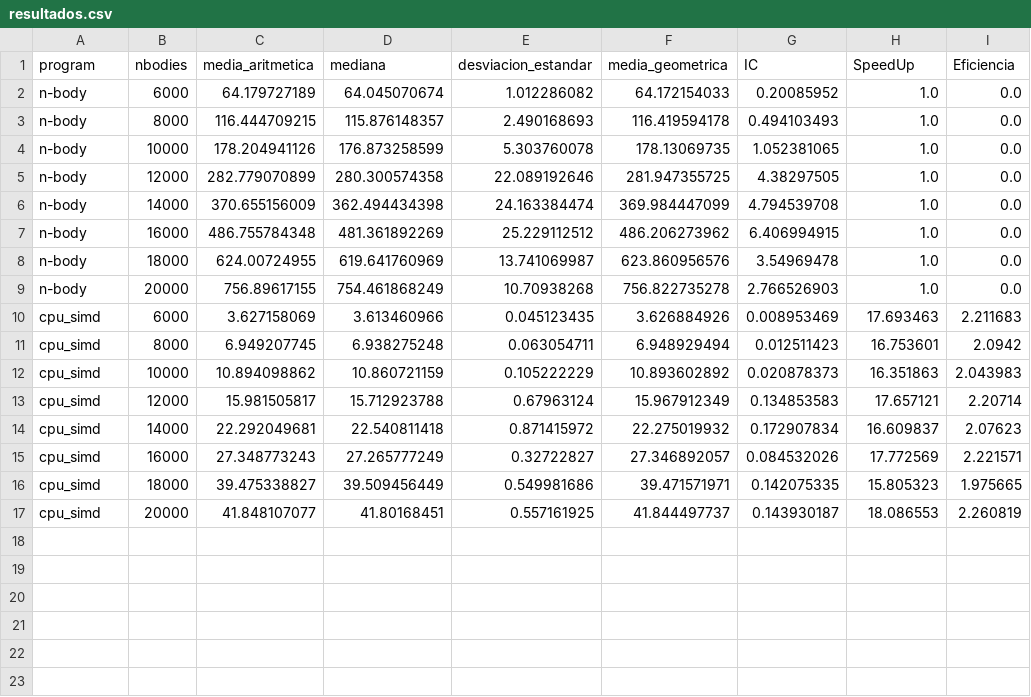
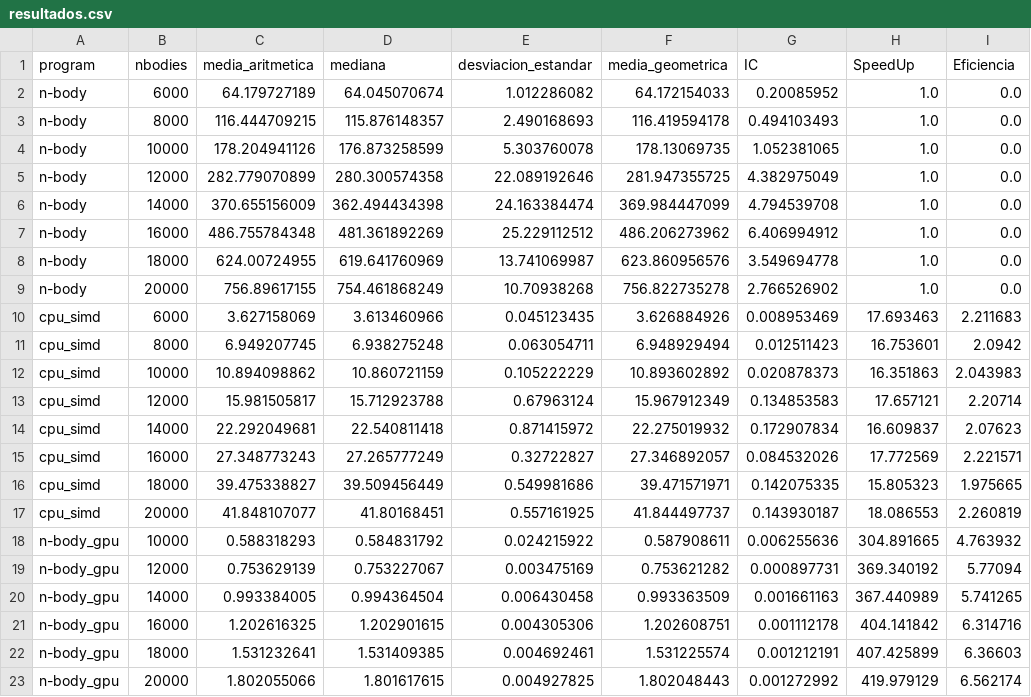
Before and after one commit to karinsmguerrero/kmartinez_fmelendez_jserracin_a2-2026-s1, a CSV file: proyecto_2/results/resultados.csv, drawn as a sheet.

```diff
--- a/proyecto_2/results/resultados.csv
+++ b/proyecto_2/results/resultados.csv
@@ -4,7 +4,7 @@ n-body,8000,116.444709215,115.876148357,2.490168693,116.419594178,0.494103493,1.
 n-body,10000,178.204941126,176.873258599,5.303760078,178.13069735,1.052381065,1.0,0.0
-n-body,12000,282.779070899,280.300574358,22.089192646,281.947355725,4.38297505,1.0,0.0
+n-body,12000,282.779070899,280.300574358,22.089192646,281.947355725,4.382975049,1.0,0.0
 n-body,14000,370.655156009,362.494434398,24.163384474,369.984447099,4.794539708,1.0,0.0
-n-body,16000,486.755784348,481.361892269,25.229112512,486.206273962,6.406994915,1.0,0.0
-n-body,18000,624.00724955,619.641760969,13.741069987,623.860956576,3.54969478,1.0,0.0
-n-body,20000,756.89617155,754.461868249,10.70938268,756.822735278,2.766526903,1.0,0.0
+n-body,16000,486.755784348,481.361892269,25.229112512,486.206273962,6.406994912,1.0,0.0
+n-body,18000,624.00724955,619.641760969,13.741069987,623.860956576,3.549694778,1.0,0.0
+n-body,20000,756.89617155,754.461868249,10.70938268,756.822735278,2.766526902,1.0,0.0
 cpu_simd,6000,3.627158069,3.613460966,0.045123435,3.626884926,0.008953469,17.693463,2.211683
@@ -17 +17,7 @@ cpu_simd,18000,39.475338827,39.509456449,0.549981686,39.471571971,0.142075335,15
 cpu_simd,20000,41.848107077,41.80168451,0.557161925,41.844497737,0.143930187,18.086553,2.260819
+n-body_gpu,10000,0.588318293,0.584831792,0.024215922,0.587908611,0.006255636,304.891665,4.763932
+n-body_gpu,12000,0.753629139,0.753227067,0.003475169,0.753621282,0.000897731,369.340192,5.77094
+n-body_gpu,14000,0.993384005,0.994364504,0.006430458,0.993363509,0.001661163,367.440989,5.741265
+n-body_gpu,16000,1.202616325,1.202901615,0.004305306,1.202608751,0.001112178,404.141842,6.314716
+n-body_gpu,18000,1.531232641,1.531409385,0.004692461,1.531225574,0.001212191,407.425899,6.36603
+n-body_gpu,20000,1.802055066,1.801617615,0.004927825,1.802048443,0.001272992,419.979129,6.562174
```
Also changed, not shown: 5 other files.
